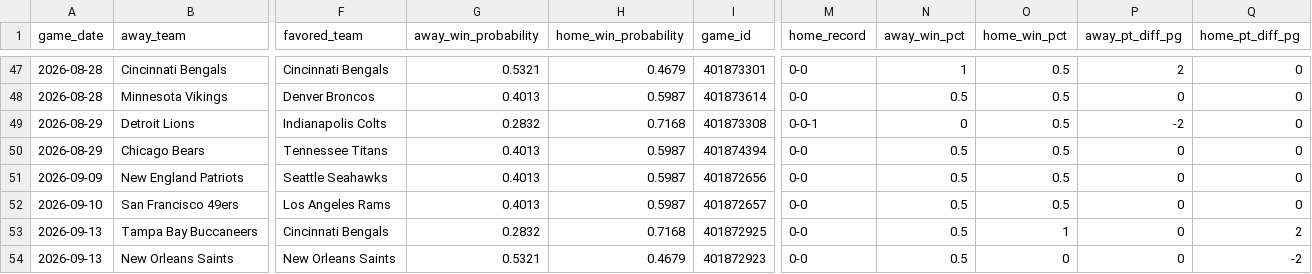
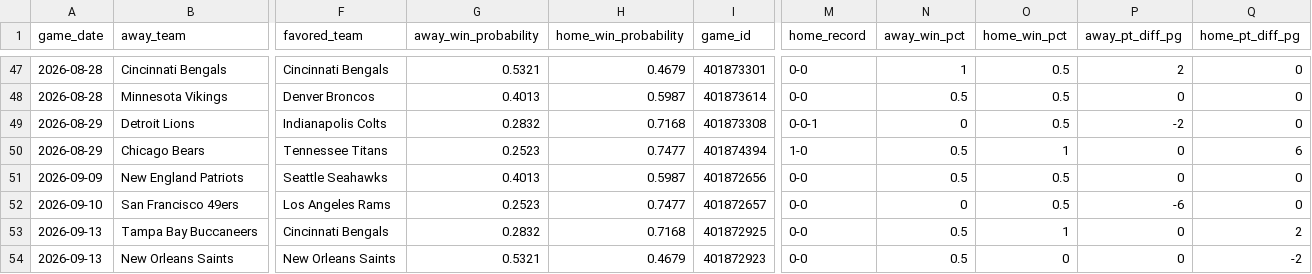
Before and after one commit to mfradkin2/mlb-predictions, a CSV file: nfl_2026_schedule_enriched.csv, drawn as a sheet; only a part is shown, gaps mark what is left out; the diff covers the shown part only; the diff names each change by its address in the sheet, - before the commit and + after, or states it on an @@ line.

```diff
--- a/nfl_2026_schedule_enriched.csv
+++ b/nfl_2026_schedule_enriched.csv
-G50 (away_win_probability): 0.4013
+G50 (away_win_probability): 0.2523
-H50 (home_win_probability): 0.5987
+H50 (home_win_probability): 0.7477
-M50 (home_record): 0-0
+M50 (home_record): 1-0
-O50 (home_win_pct): 0.5
+O50 (home_win_pct): 1
-Q50 (home_pt_diff_pg): 0
+Q50 (home_pt_diff_pg): 6
-G52 (away_win_probability): 0.4013
+G52 (away_win_probability): 0.2523
-H52 (home_win_probability): 0.5987
+H52 (home_win_probability): 0.7477
-N52 (away_win_pct): 0.5
+N52 (away_win_pct): 0
-P52 (away_pt_diff_pg): 0
+P52 (away_pt_diff_pg): -6
```
Also changed, not shown: 1 added row, 1 removed row and 20 edited cells elsewhere in this file, mlb_predictions.csv, 2 other files.
